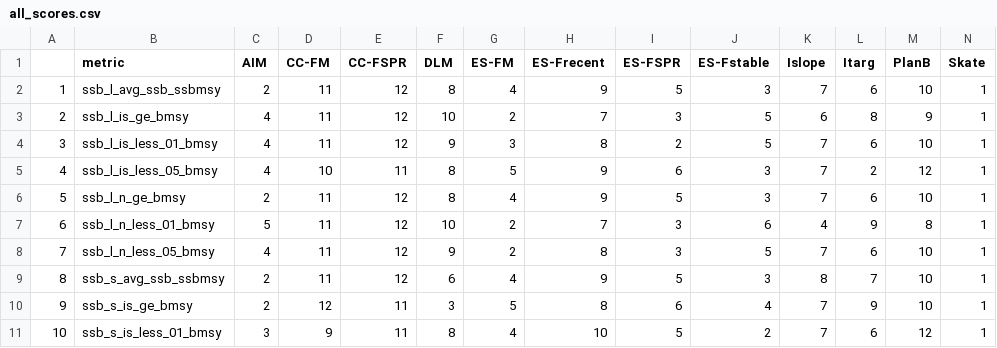
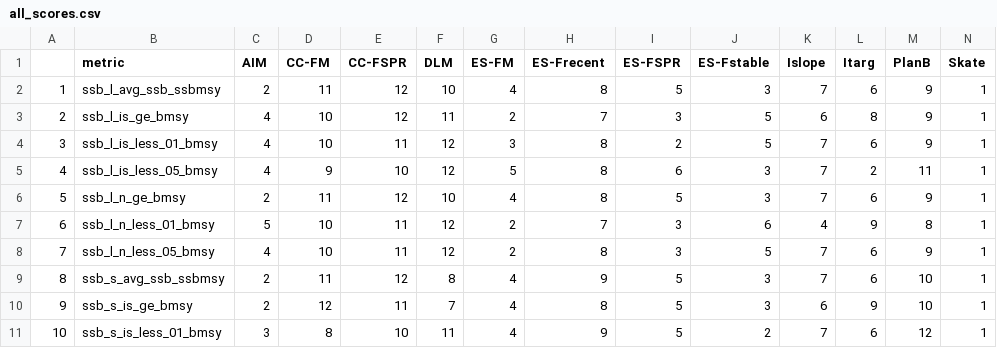
Before and after one commit to cmlegault/IBMWG, a CSV file: demonstrations/chris/demo_plots/all_scores.csv, drawn as a sheet; only a part is shown; the diff covers the shown part only.

```diff
--- a/demonstrations/chris/demo_plots/all_scores.csv
+++ b/demonstrations/chris/demo_plots/all_scores.csv
@@ -1,11 +1,11 @@
 "","metric","AIM","CC-FM","CC-FSPR","DLM","ES-FM","ES-Frecent","ES-FSPR","ES-Fstable","Islope","Itarg","PlanB","Skate"
-"1","ssb_l_avg_ssb_ssbmsy",2,11,12,8,4,9,5,3,7,6,10,1
-"2","ssb_l_is_ge_bmsy",4,11,12,10,2,7,3,5,6,8,9,1
-"3","ssb_l_is_less_01_bmsy",4,11,12,9,3,8,2,5,7,6,10,1
-"4","ssb_l_is_less_05_bmsy",4,10,11,8,5,9,6,3,7,2,12,1
-"5","ssb_l_n_ge_bmsy",2,11,12,8,4,9,5,3,7,6,10,1
-"6","ssb_l_n_less_01_bmsy",5,11,12,10,2,7,3,6,4,9,8,1
-"7","ssb_l_n_less_05_bmsy",4,11,12,9,2,8,3,5,7,6,10,1
-"8","ssb_s_avg_ssb_ssbmsy",2,11,12,6,4,9,5,3,8,7,10,1
-"9","ssb_s_is_ge_bmsy",2,12,11,3,5,8,6,4,7,9,10,1
-"10","ssb_s_is_less_01_bmsy",3,9,11,8,4,10,5,2,7,6,12,1
+"1","ssb_l_avg_ssb_ssbmsy",2,11,12,10,4,8,5,3,7,6,9,1
+"2","ssb_l_is_ge_bmsy",4,10,12,11,2,7,3,5,6,8,9,1
+"3","ssb_l_is_less_01_bmsy",4,10,11,12,3,8,2,5,7,6,9,1
+"4","ssb_l_is_less_05_bmsy",4,9,10,12,5,8,6,3,7,2,11,1
+"5","ssb_l_n_ge_bmsy",2,11,12,10,4,8,5,3,7,6,9,1
+"6","ssb_l_n_less_01_bmsy",5,10,11,12,2,7,3,6,4,9,8,1
+"7","ssb_l_n_less_05_bmsy",4,10,11,12,2,8,3,5,7,6,9,1
+"8","ssb_s_avg_ssb_ssbmsy",2,11,12,8,4,9,5,3,7,6,10,1
+"9","ssb_s_is_ge_bmsy",2,12,11,7,4,8,5,3,6,9,10,1
+"10","ssb_s_is_less_01_bmsy",3,8,10,11,4,9,5,2,7,6,12,1
```
Also changed, not shown: 118 edited cells elsewhere in this file, 1 other file.
